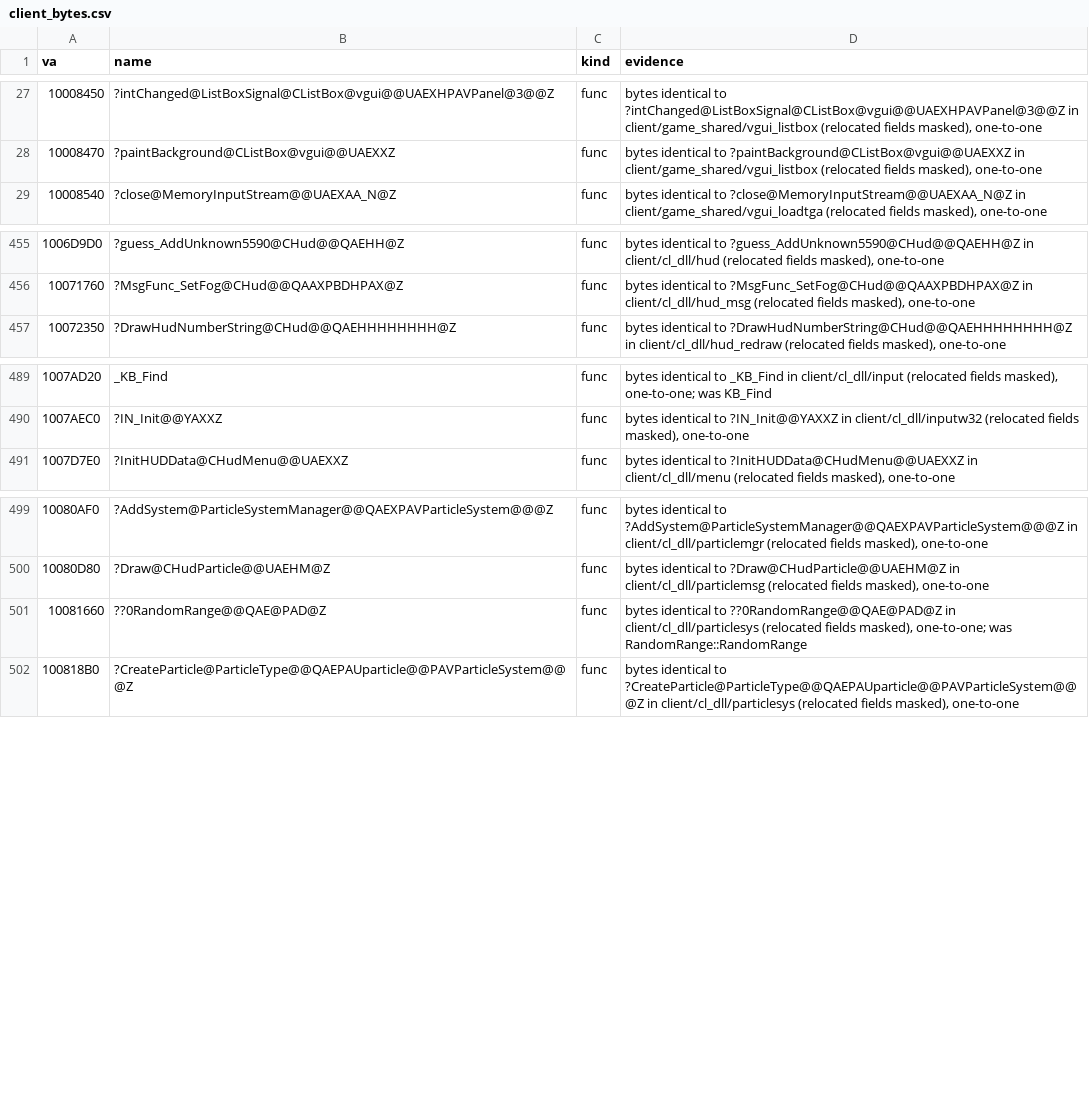
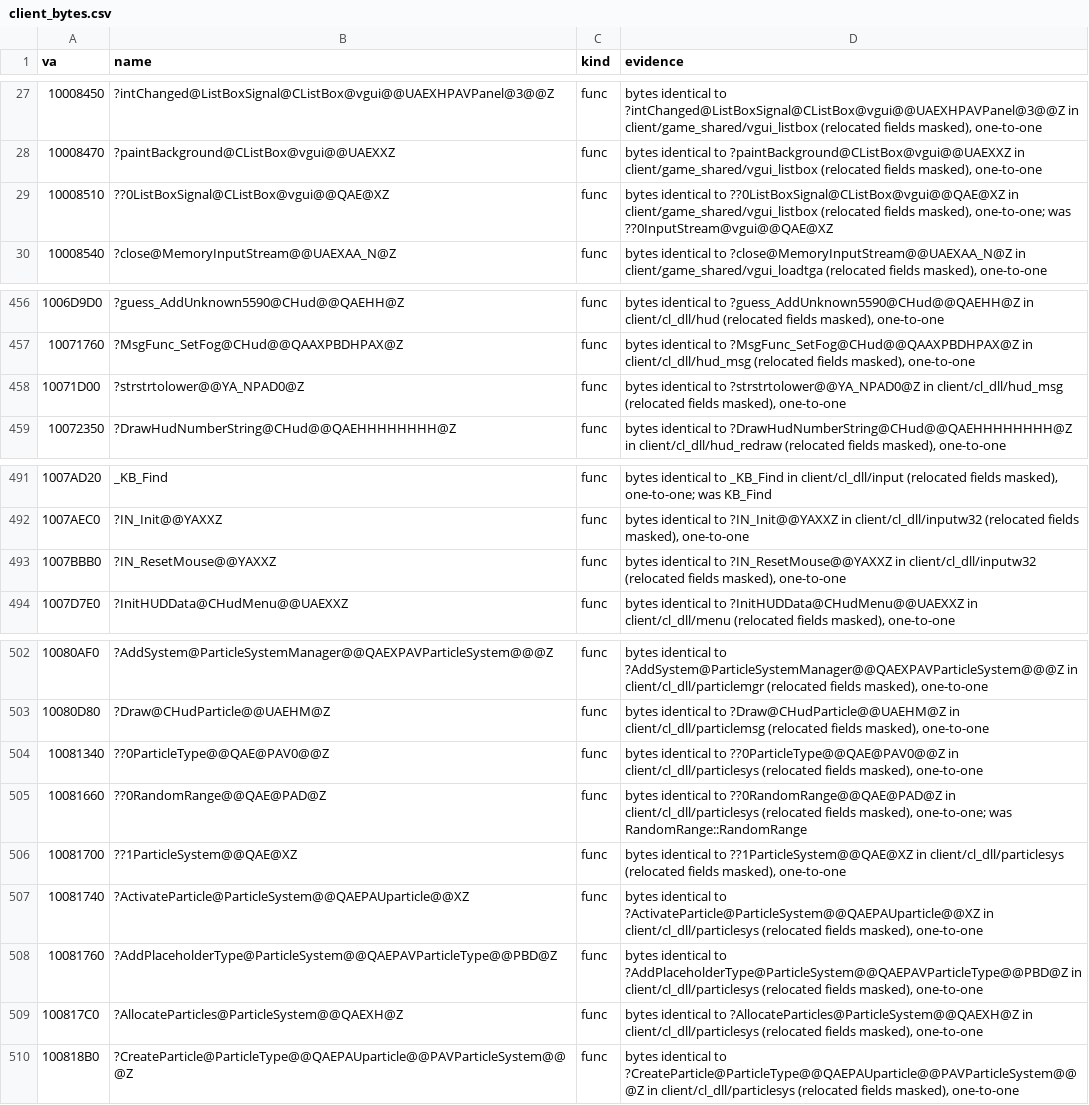
Before and after one commit to caixax/DeCoF, a CSV file: tools/symbols/client_bytes.csv, drawn as a sheet; only a part is shown, gaps mark what is left out; the diff names each change by its address in the sheet, - before the commit and + after, or states it on an @@ line.

```diff
--- a/tools/symbols/client_bytes.csv
+++ b/tools/symbols/client_bytes.csv
+row 29: 10008510 | ??0ListBoxSignal@CListBox@vgui@@QAE@XZ | func | bytes identical to ??0ListBoxSignal@CListBox@vgui@@QAE@XZ in client/game_shared/vgui_listbox (relocated fields masked), one-to-one; was ??0InputStream@vgui@@QAE@XZ
+row 458: 10071D00 | ?strstrtolower@@YA_NPAD0@Z | func | bytes identical to ?strstrtolower@@YA_NPAD0@Z in client/cl_dll/hud_msg (relocated fields masked), one-to-one
+row 493: 1007BBB0 | ?IN_ResetMouse@@YAXXZ | func | bytes identical to ?IN_ResetMouse@@YAXXZ in client/cl_dll/inputw32 (relocated fields masked), one-to-one
+row 504: 10081340 | ??0ParticleType@@QAE@PAV0@@Z | func | bytes identical to ??0ParticleType@@QAE@PAV0@@Z in client/cl_dll/particlesys (relocated fields masked), one-to-one
+row 506: 10081700 | ??1ParticleSystem@@QAE@XZ | func | bytes identical to ??1ParticleSystem@@QAE@XZ in client/cl_dll/particlesys (relocated fields masked), one-to-one
+row 507: 10081740 | ?ActivateParticle@ParticleSystem@@QAEPAUparticle@@XZ | func | bytes identical to ?ActivateParticle@ParticleSystem@@QAEPAUparticle@@XZ in client/cl_dll/particlesys (relocated fields masked), one-to-one
+row 508: 10081760 | ?AddPlaceholderType@ParticleSystem@@QAEPAVParticleType@@PBD@Z | func | bytes identical to ?AddPlaceholderType@ParticleSystem@@QAEPAVParticleType@@PBD@Z in client/cl_dll/particlesys (relocated fields masked), one-to-one
+row 509: 100817C0 | ?AllocateParticles@ParticleSystem@@QAEXH@Z | func | bytes identical to ?AllocateParticles@ParticleSystem@@QAEXH@Z in client/cl_dll/particlesys (relocated fields masked), one-to-one
```
Also changed, not shown: tools/symbols/client_manual.csv, tools/symbols/client_position.csv, 20 other files.
